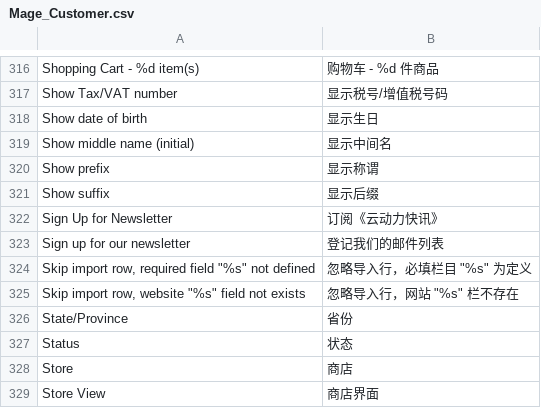
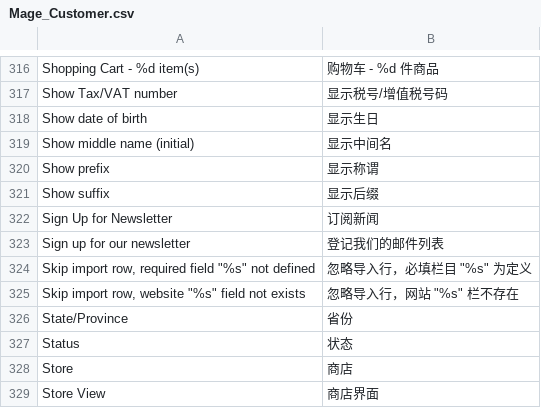
Before and after one commit to amoro119/QINNKO, a CSV file: app/locale/zh_CN/Mage_Customer.csv, drawn as a sheet; only a part is shown, gaps mark what is left out.

Commit message:
修改本地化信息

```diff
--- a/app/locale/zh_CN/Mage_Customer.csv
+++ b/app/locale/zh_CN/Mage_Customer.csv
@@ -321,3 +321,3 @@
 "Show suffix","显示后缀"
-"Sign Up for Newsletter","订阅《云动力快讯》"
+"Sign Up for Newsletter","订阅新闻"
 "Sign up for our newsletter","登记我们的邮件列表"
```
